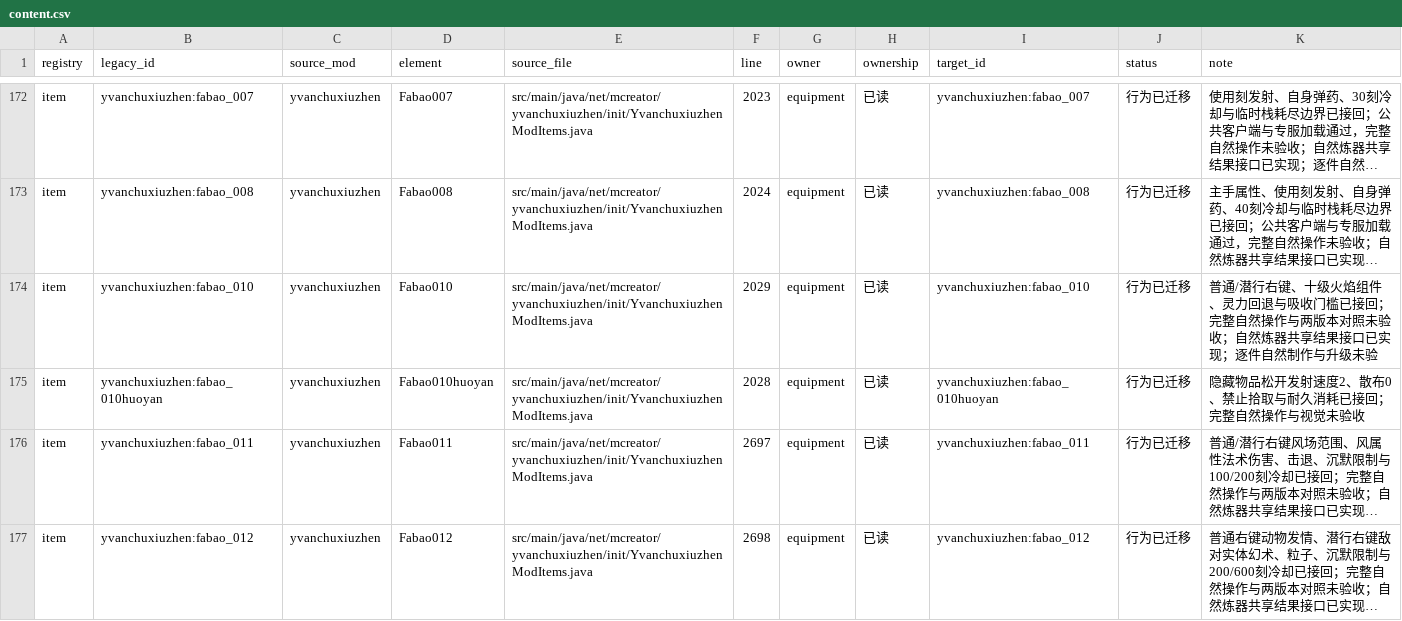
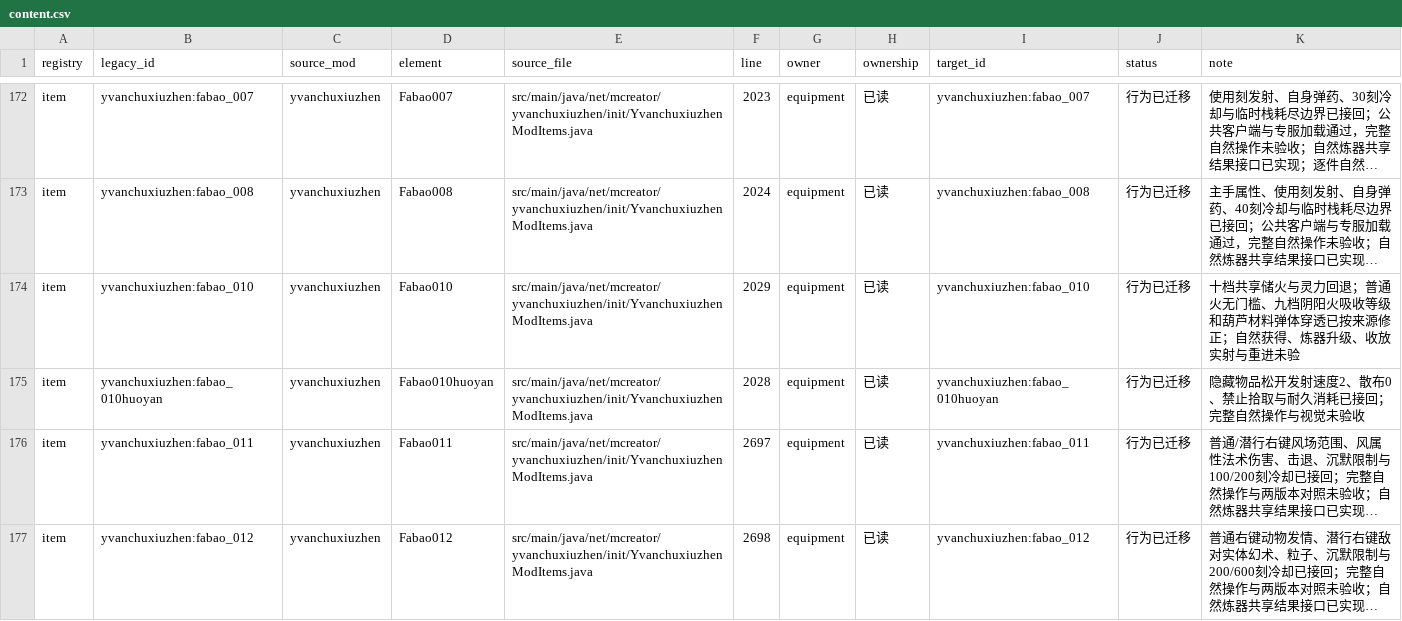
Before and after one commit to Shane77ly/yvanchuxiuzhen-1.21.1, a CSV file: docs/systems/equipment/ledger/content.csv, drawn as a sheet; only a part is shown, gaps mark what is left out; long unchanged cells end in …; the diff names each change by its address in the sheet, - before the commit and + after, or states it on an @@ line.

```diff
--- a/docs/systems/equipment/ledger/content.csv
+++ b/docs/systems/equipment/ledger/content.csv
-K174 (note): 普通/潜行右键、十级火焰组件、灵力回退与吸收门槛已接回；完整自然操作与两版本对照未验收；自然炼器共享结果接口已实现；逐件自然制作与升级未验
+K174 (note): 十档共享储火与灵力回退；普通火无门槛、九档阴阳火吸收等级和葫芦材料弹体穿透已按来源修正；自然获得、炼器升级、收放实射与重进未验
```
Also changed, not shown: 6 other files.
